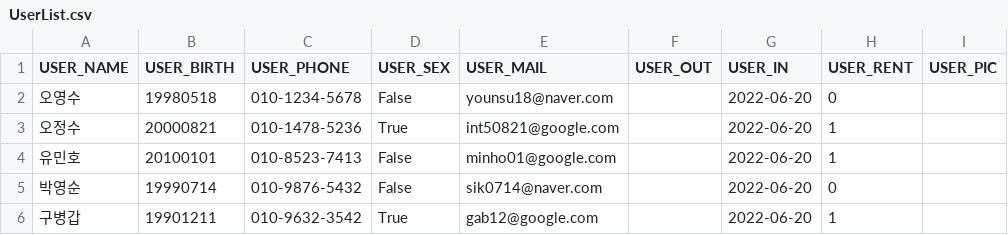
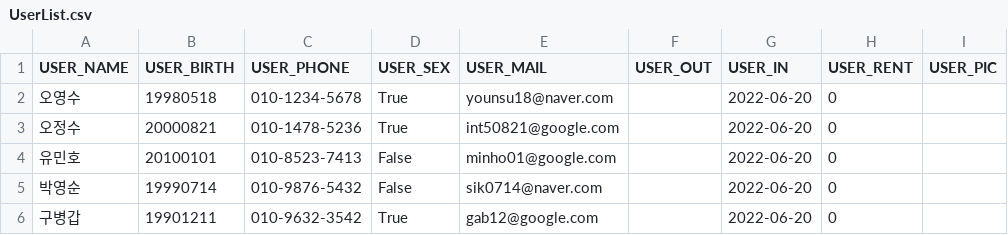
Before and after one commit to bomingming/Library-Management, a CSV file: UserList.csv, drawn as a sheet.

```diff
--- a/UserList.csv
+++ b/UserList.csv
@@ -1,6 +1,6 @@
 USER_NAME,USER_BIRTH,USER_PHONE,USER_SEX,USER_MAIL,USER_OUT,USER_IN,USER_RENT,USER_PIC
-오영수,19980518,010-1234-5678,False,younsu18@naver.com, ,2022-06-20,0,
-오정수,20000821,010-1478-5236,True,int50821@google.com, ,2022-06-20,1,
-유민호,20100101,010-8523-7413,False,minho01@google.com, ,2022-06-20,1,
+오영수,19980518,010-1234-5678,True,younsu18@naver.com, ,2022-06-20,0,
+오정수,20000821,010-1478-5236,True,int50821@google.com, ,2022-06-20,0,
+유민호,20100101,010-8523-7413,False,minho01@google.com, ,2022-06-20,0,
 박영순,19990714,010-9876-5432,False,sik0714@naver.com, ,2022-06-20,0,
-구병갑,19901211,010-9632-3542,True,gab12@google.com, ,2022-06-20,1,
+구병갑,19901211,010-9632-3542,True,gab12@google.com, ,2022-06-20,0,
```
Also changed, not shown: BookList.csv, 11 other files.
